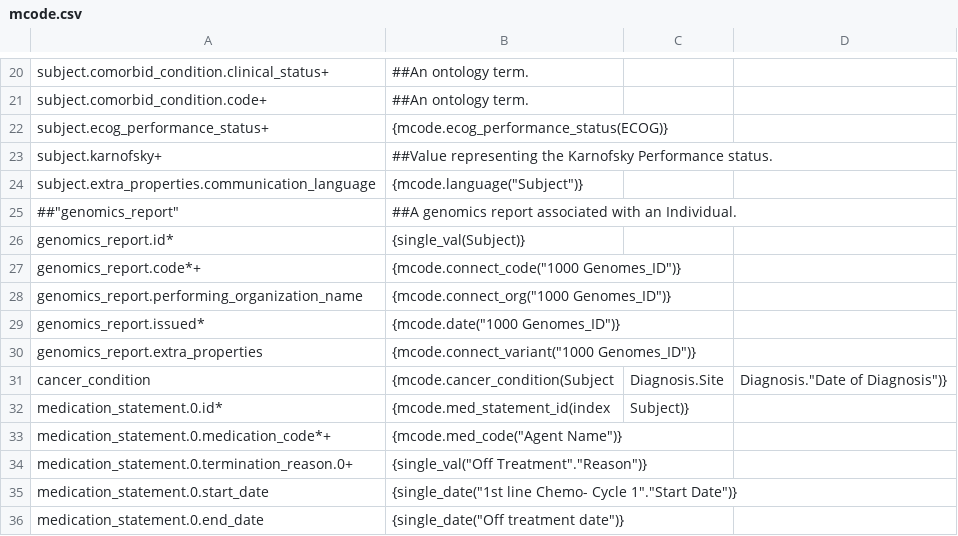
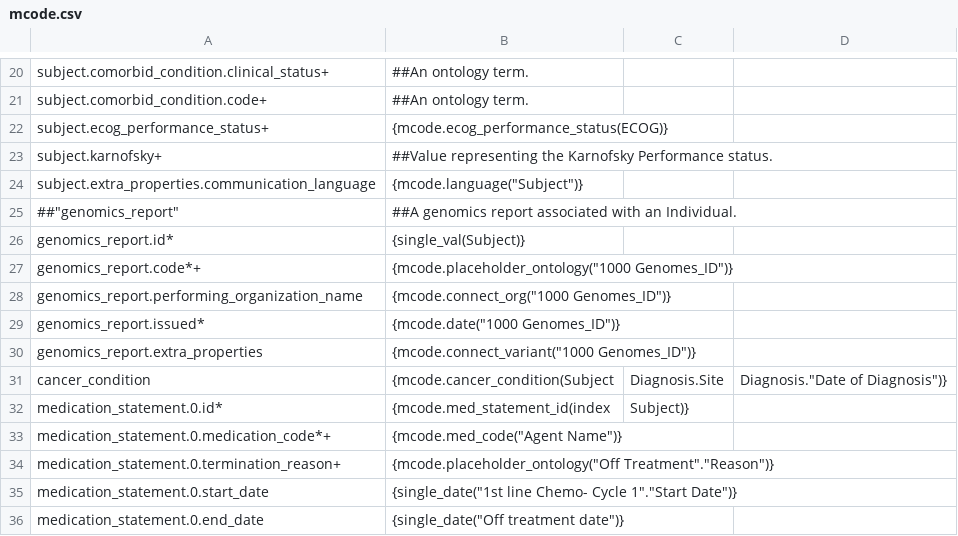
Before and after one commit to CanDIG/mohccn-data, a CSV file: mappings/synthetic_clinical/mcode.csv, drawn as a sheet; only a part is shown, gaps mark what is left out.

Commit message:
placeholder ontology

```diff
--- a/mappings/synthetic_clinical/mcode.csv
+++ b/mappings/synthetic_clinical/mcode.csv
@@ -26,3 +26,3 @@
 "genomics_report.id*",{single_val(Subject)}
-"genomics_report.code*+",{mcode.connect_code("1000 Genomes_ID")}
+"genomics_report.code*+",{mcode.placeholder_ontology("1000 Genomes_ID")}
 "genomics_report.performing_organization_name",{mcode.connect_org("1000 Genomes_ID")}
@@ -33,3 +33,3 @@ cancer_condition,{mcode.cancer_condition(Subject, Diagnosis.Site, Diagnosis."Dat
 "medication_statement.0.medication_code*+",{mcode.med_code("Agent Name")}
-"medication_statement.0.termination_reason.0+",{single_val("Off Treatment"."Reason")}
+"medication_statement.0.termination_reason+",{mcode.placeholder_ontology("Off Treatment"."Reason")}
 "medication_statement.0.start_date",{single_date("1st line Chemo- Cycle 1"."Start Date")}
```
Also changed, not shown: 1 other file.
